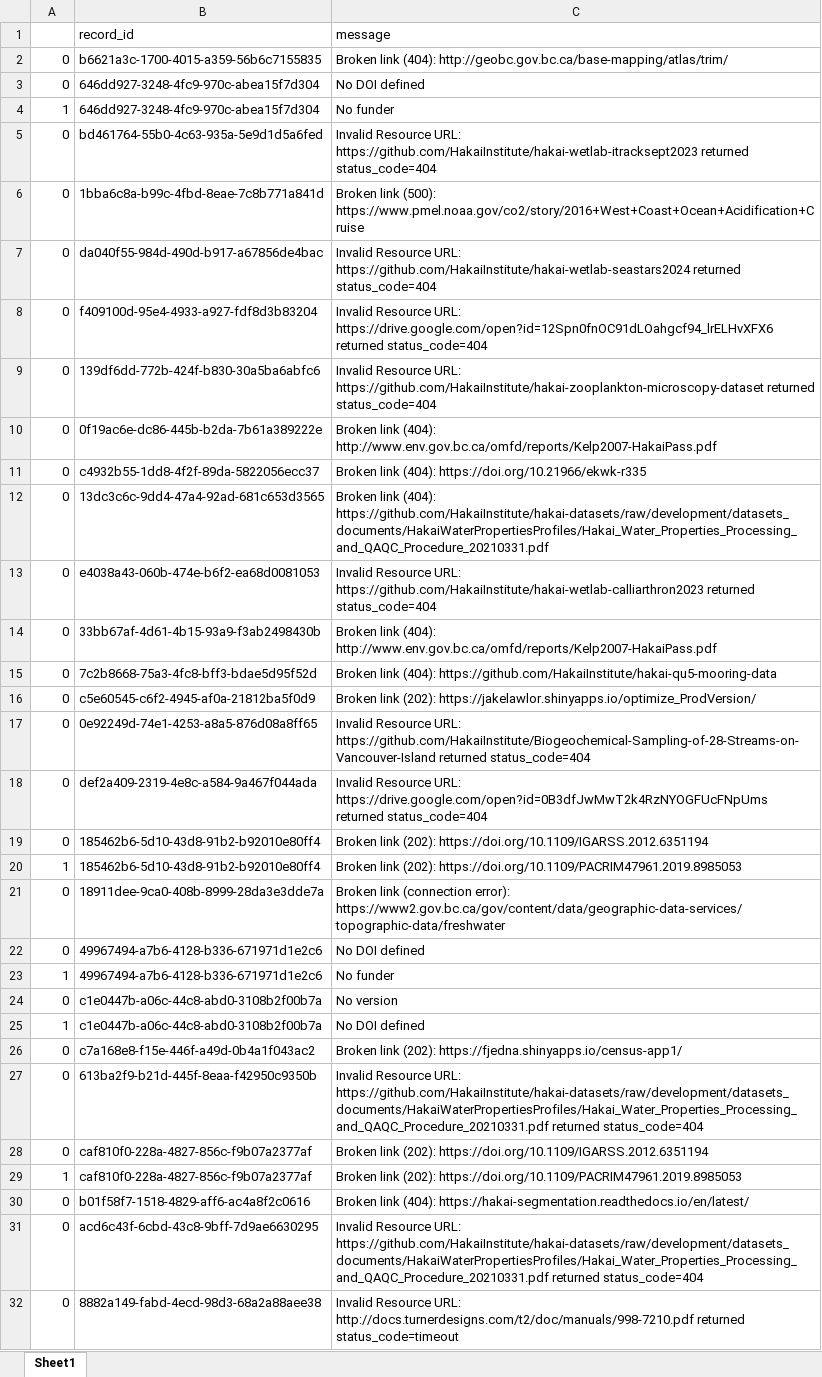
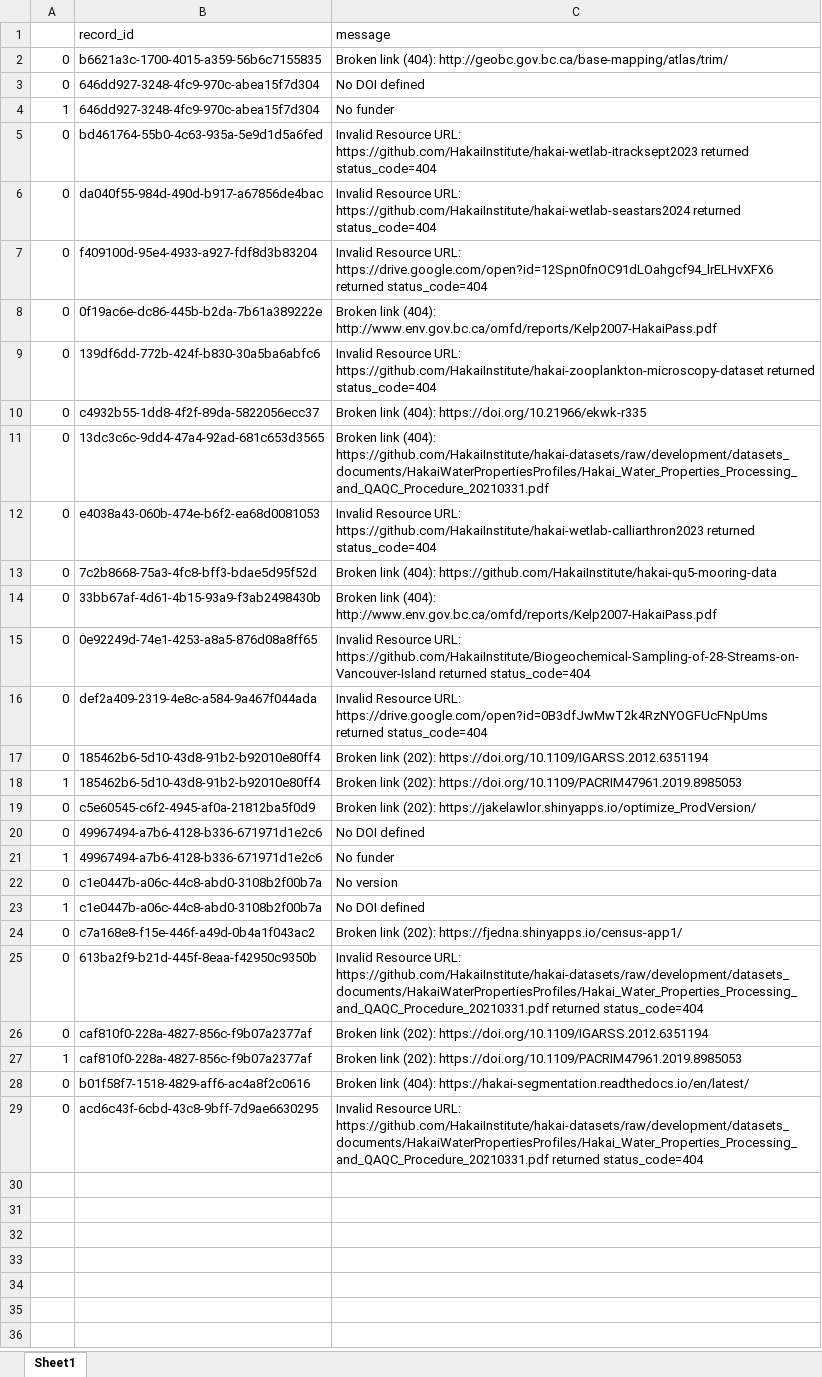
Before and after one commit to HakaiInstitute/hakai-ckan-records-checks, an Excel workbook: docs/issues_list.xlsx, sheet Sheet1, drawn as a sheet; values as stored, in another font and other column widths than the file's, no borders; removed rows and columns are numbered as before the commit, all else as after; the diff names each change by its address in the sheet, - before the commit and + after, or states it on an @@ line.

```diff
--- a/docs/issues_list.xlsx (sheet Sheet1)
+++ b/docs/issues_list.xlsx (sheet Sheet1)
-row 6: 0 | 1bba6c8a-b99c-4fbd-8eae-7c8b771a841d | Broken link (500): https://www.pmel.noaa.gov/co2/story/2016+West+Coast+Ocean+Acidification+Cruise
@@ row 10 moved to row 8: 0 @@
@@ row 15 moved to row 13: 0 @@
-row 16: 0 | c5e60545-c6f2-4945-af0a-21812ba5f0d9 | Broken link (202): https://jakelawlor.shinyapps.io/optimize_ProdVersion/
-B19 (record_id): 18911dee-9ca0-408b-8999-28da3e3dde7a
+B19 (record_id): c5e60545-c6f2-4945-af0a-21812ba5f0d9
-C19 (message): Broken link (connection error): https://www2.gov.bc.ca/gov/content/data/geographic-data-services/topographic-data/freshwater
+C19 (message): Broken link (202): https://jakelawlor.shinyapps.io/optimize_ProdVersion/
-row 32: 0 | 8882a149-fabd-4ecd-98d3-68a2a88aee38 | Invalid Resource URL: http://docs.turnerdesigns.com/t2/doc/manuals/998-7210.pdf returned status_code=timeout
```
Also changed, not shown: docs/catalog_summary.xlsx, 6 other files.
